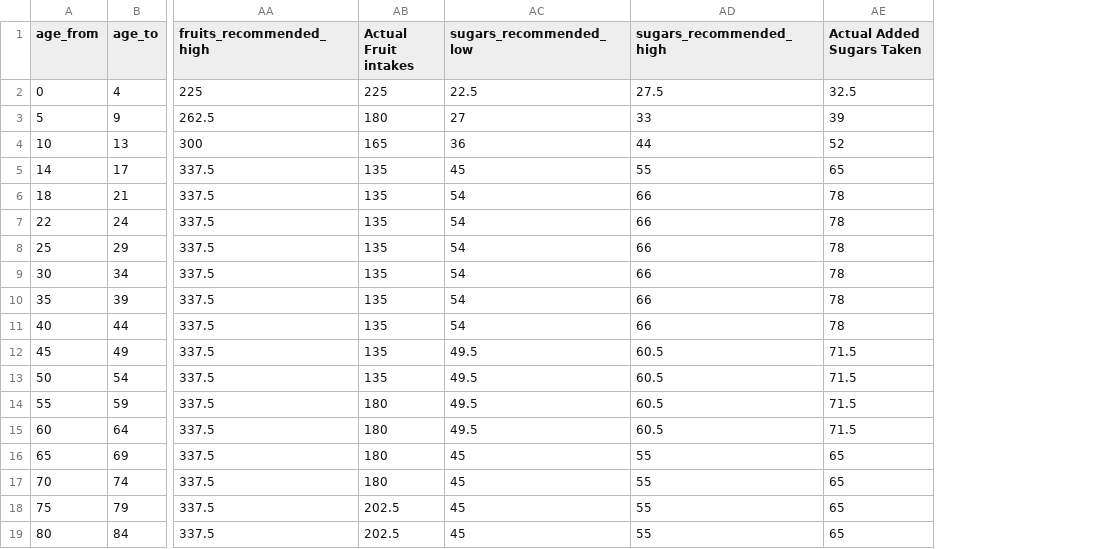
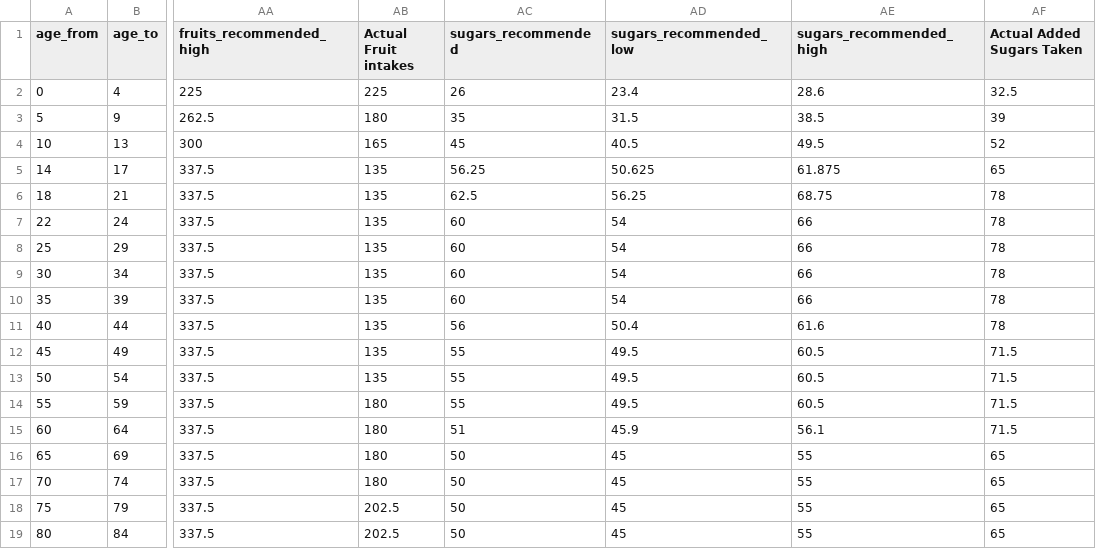
Before and after one commit to sayed-ahmed-canada/public-data-code-the-effect-of-dietary-patterns-on-the-mortality-and-survival-of-ckd-patients, a CSV file: data-for-analysis/mortality_recom_added_group_data_june_9th_gender_based_data_after_processing.csv, drawn as a sheet; only a part is shown, gaps mark what is left out; addresses are those after the commit; the diff names each change by its address in the sheet, - before the commit and + after, or states it on an @@ line.

Commit message:
updates are made for recommended added sugar amount for age groups

```diff
--- a/data-for-analysis/mortality_recom_added_group_data_june_9th_gender_based_data_after_processing.csv
+++ b/data-for-analysis/mortality_recom_added_group_data_june_9th_gender_based_data_after_processing.csv
+column AC (sugars_recommended), rows 2-19: 26 | 35 | 45 | 56.25 | 62.5 | 60 | 60 | 60 | 60 | 56 | 55 | 55 | 55 | 51 | 50 | 50 | 50 | 50
-AD2 (sugars_recommended_low): 22.5
+AD2 (sugars_recommended_low): 23.4
-AE2 (sugars_recommended_high): 27.5
+AE2 (sugars_recommended_high): 28.6
-AD3 (sugars_recommended_low): 27
+AD3 (sugars_recommended_low): 31.5
-AE3 (sugars_recommended_high): 33
+AE3 (sugars_recommended_high): 38.5
-AD4 (sugars_recommended_low): 36
+AD4 (sugars_recommended_low): 40.5
-AE4 (sugars_recommended_high): 44
+AE4 (sugars_recommended_high): 49.5
-AD5 (sugars_recommended_low): 45
+AD5 (sugars_recommended_low): 50.625
-AE5 (sugars_recommended_high): 55
+AE5 (sugars_recommended_high): 61.875
-AD6 (sugars_recommended_low): 54
+AD6 (sugars_recommended_low): 56.25
-AE6 (sugars_recommended_high): 66
+AE6 (sugars_recommended_high): 68.75
-AD11 (sugars_recommended_low): 54
+AD11 (sugars_recommended_low): 50.4
-AE11 (sugars_recommended_high): 66
+AE11 (sugars_recommended_high): 61.6
-AD15 (sugars_recommended_low): 49.5
+AD15 (sugars_recommended_low): 45.9
-AE15 (sugars_recommended_high): 60.5
+AE15 (sugars_recommended_high): 56.1
```
Also changed, not shown: data-for-analysis/diff_mortality_recom_added_group_data_june_9th_gender_based_data_after_processing.csv.
